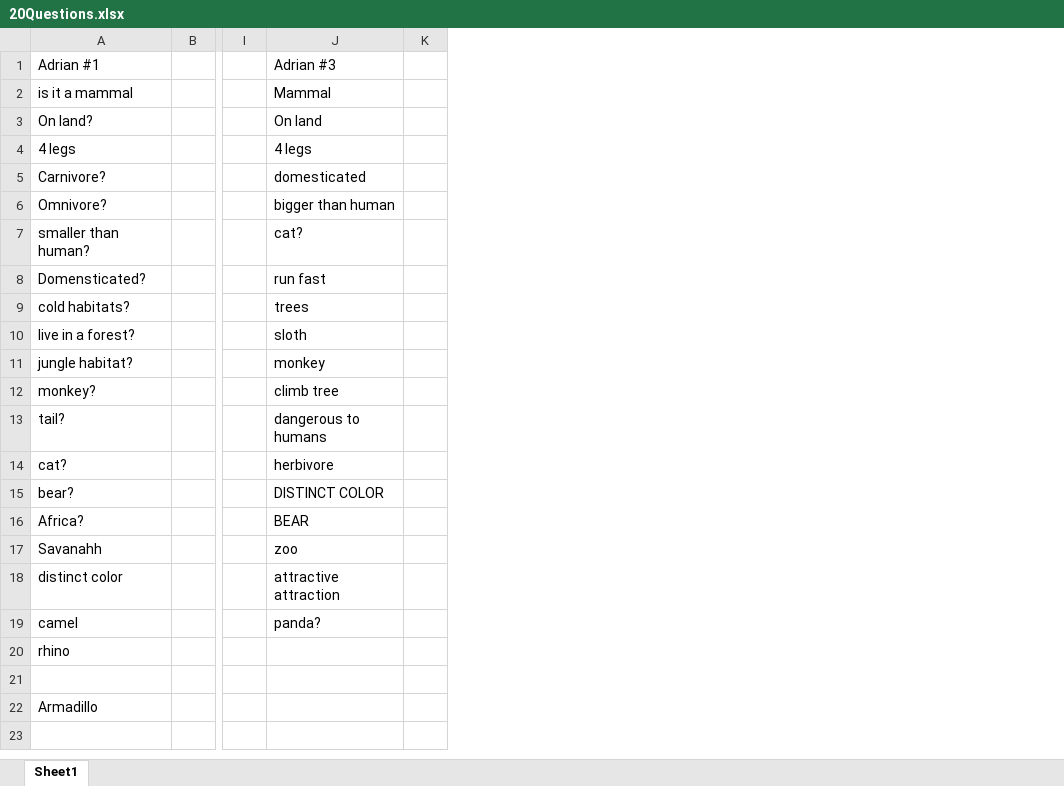
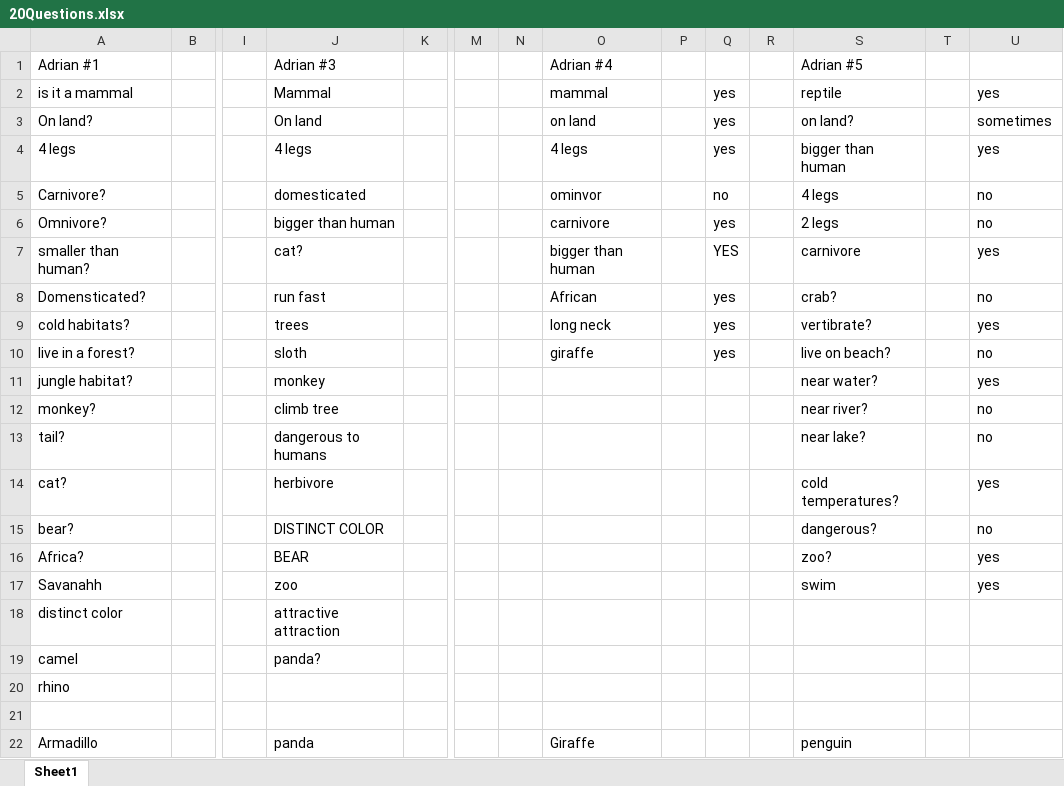
Before and after one commit to 20arjuna/ExpertSystems, an Excel workbook: 20Questions.xlsx, sheet Sheet1, drawn as a sheet; only a part is shown, gaps mark what is left out; values as stored, in another font and other column widths than the file's, no borders; the diff names each change by its address in the sheet, - before the commit and + after, or states it on an @@ line.

```diff
--- a/20Questions.xlsx (sheet Sheet1)
+++ b/20Questions.xlsx (sheet Sheet1)
+column M, empty
+column N, empty
+column O, rows 1-22: Adrian #4 | mammal | on land | 4 legs | ominvor | carnivore | bigger than human | African | long neck | giraffe |  |  |  |  |  |  |  |  |  |  |  | Giraffe
+column P, empty
+column Q, rows 2-10: yes | yes | yes | no | yes | YES | yes | yes | yes
+column R, empty
+column S, rows 1-22: Adrian #5 | reptile | on land? | bigger than human | 4 legs | 2 legs | carnivore | crab? | vertibrate? | live on beach? | near water? | near river? | near lake? | cold temperatures? | dangerous? | zoo? | swim |  |  |  |  | penguin
+column T, empty
+column U, rows 2-17: yes | sometimes | yes | no | no | yes | no | yes | no | yes | no | no | yes | no | yes | yes
-J22: (empty)
+J22: panda
```
Also changed, not shown: 2 other files.
